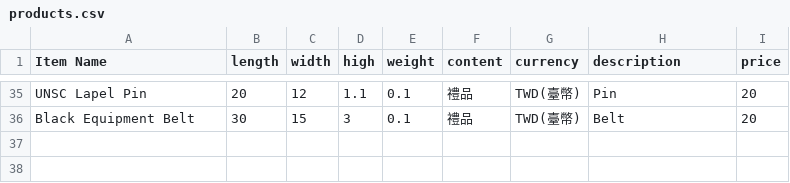
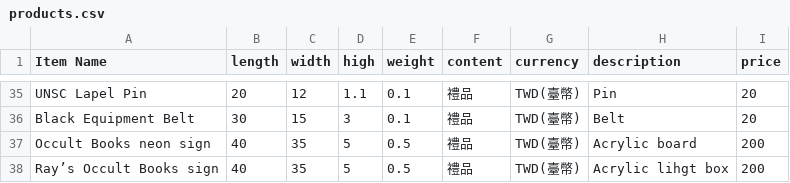
Before and after one commit to Ryan-Fukuoka/ship, a CSV file: products.csv, drawn as a sheet; only a part is shown, gaps mark what is left out.

Commit message:
Update products.csv

```diff
--- a/products.csv
+++ b/products.csv
@@ -36 +36,3 @@ UNSC Lapel Pin,20,12,1.1,0.1,禮品,TWD(臺幣),Pin,20
 Black Equipment Belt,30,15,3,0.1,禮品,TWD(臺幣),Belt,20
+Occult Books neon sign,40,35,5,0.5,禮品,TWD(臺幣),Acrylic board,200
+Ray’s Occult Books sign,40,35,5,0.5,禮品,TWD(臺幣),Acrylic lihgt box,200
```
